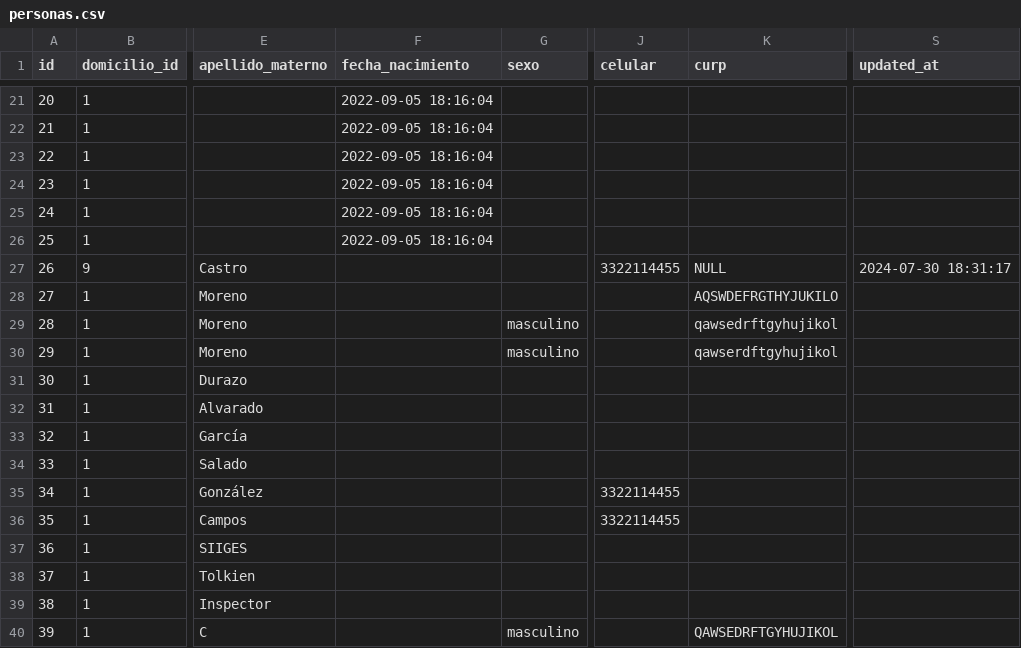
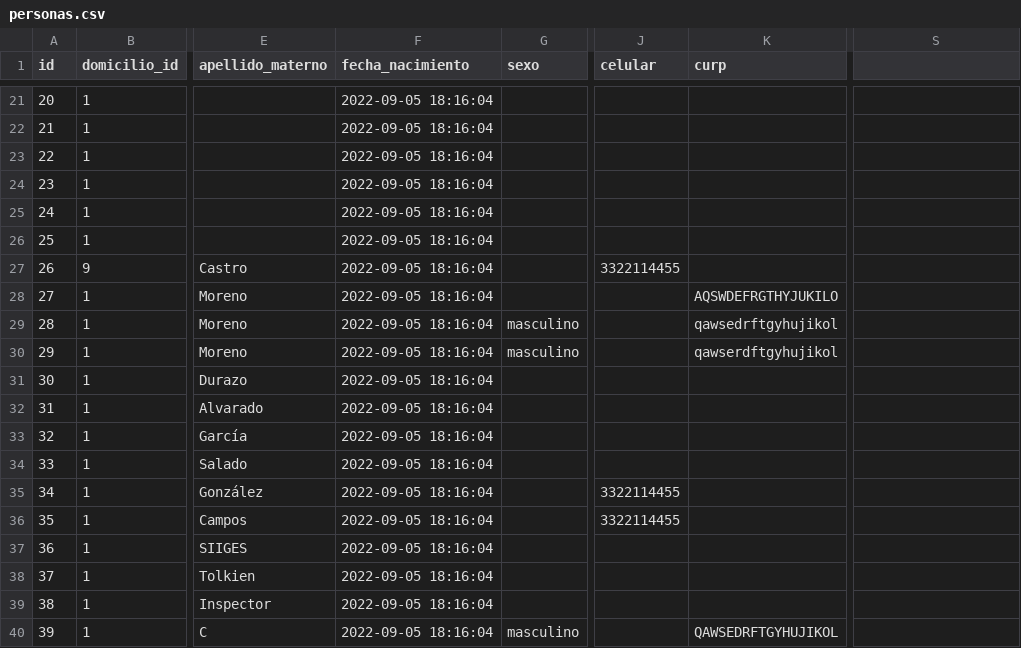
Before and after one commit to subsesjal/siiges-services, a CSV file: packages/core/src/drivers/db/CSVFiles/personas.csv, drawn as a sheet; only a part is shown, gaps mark what is left out; the diff names each change by its address in the sheet, - before the commit and + after, or states it on an @@ line.

```diff
--- a/packages/core/src/drivers/db/CSVFiles/personas.csv
+++ b/packages/core/src/drivers/db/CSVFiles/personas.csv
-S1: updated_at
+S1: (empty)
-F27:F40 (fecha_nacimiento): (empty)
+F27:F40 (fecha_nacimiento): 2022-09-05 18:16:04
-K27 (curp): NULL
+K27 (curp): (empty)
-S27: 2024-07-30 18:31:17
+S27: (empty)
```
Also changed, not shown: packages/core/src/drivers/db/CSVFiles/asignaturas.csv, packages/core/src/drivers/db/CSVFiles/instituciones.csv, 8 other files.
